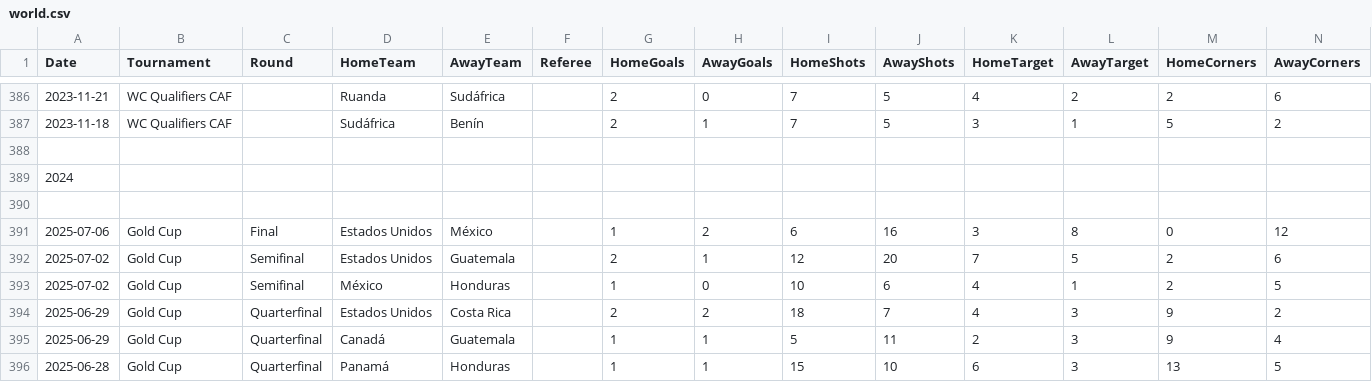
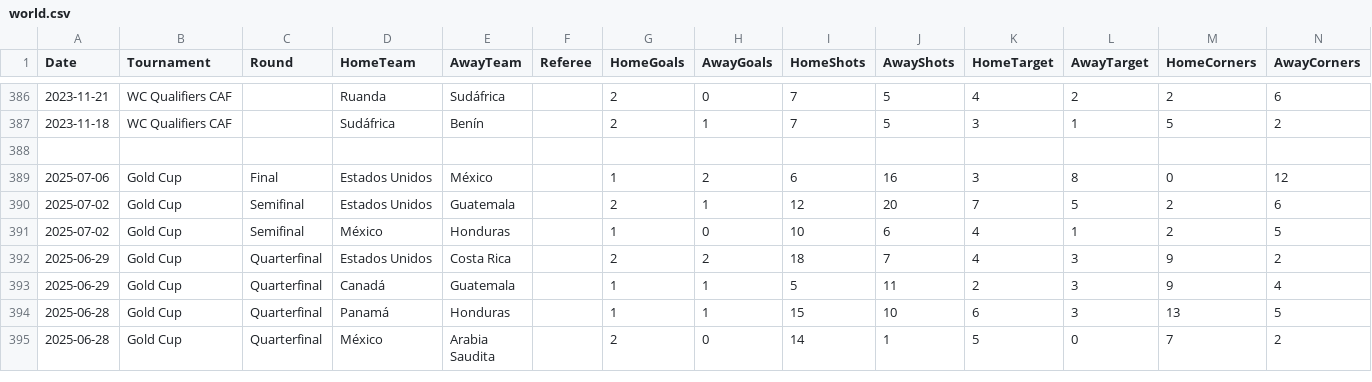
Before and after one commit to Weirdtions/bet, a CSV file: world.csv, drawn as a sheet; only a part is shown, gaps mark what is left out; the shorter side is filled out with more unchanged rows; rows hold the shown columns only; the diff names each change by its address in the sheet, - before the commit and + after, or states it on an @@ line.

Commit message:
Update world.csv

```diff
--- a/world.csv
+++ b/world.csv
-row 389: 2024
-row 390: (empty)
```
